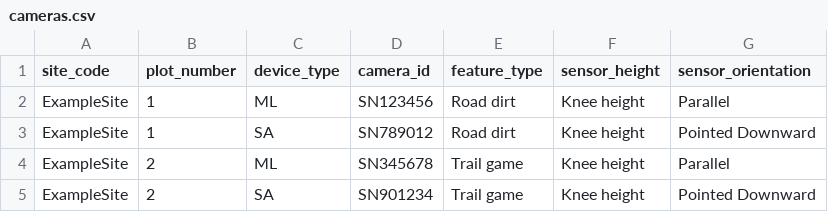
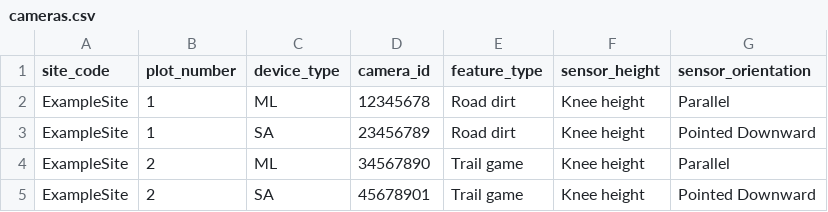
Before and after one commit to john-imperato/cassn-field-data-manager, a CSV file: example_data/cameras.csv, drawn as a sheet.

```diff
--- a/example_data/cameras.csv
+++ b/example_data/cameras.csv
@@ -1,5 +1,5 @@
 site_code,plot_number,device_type,camera_id,feature_type,sensor_height,sensor_orientation
-ExampleSite,1,ML,SN123456,Road dirt,Knee height,Parallel
-ExampleSite,1,SA,SN789012,Road dirt,Knee height,Pointed Downward
-ExampleSite,2,ML,SN345678,Trail game,Knee height,Parallel
-ExampleSite,2,SA,SN901234,Trail game,Knee height,Pointed Downward
+ExampleSite,1,ML,12345678,Road dirt,Knee height,Parallel
+ExampleSite,1,SA,23456789,Road dirt,Knee height,Pointed Downward
+ExampleSite,2,ML,34567890,Trail game,Knee height,Parallel
+ExampleSite,2,SA,45678901,Trail game,Knee height,Pointed Downward
```
Also changed, not shown: example_data/plots.csv.
